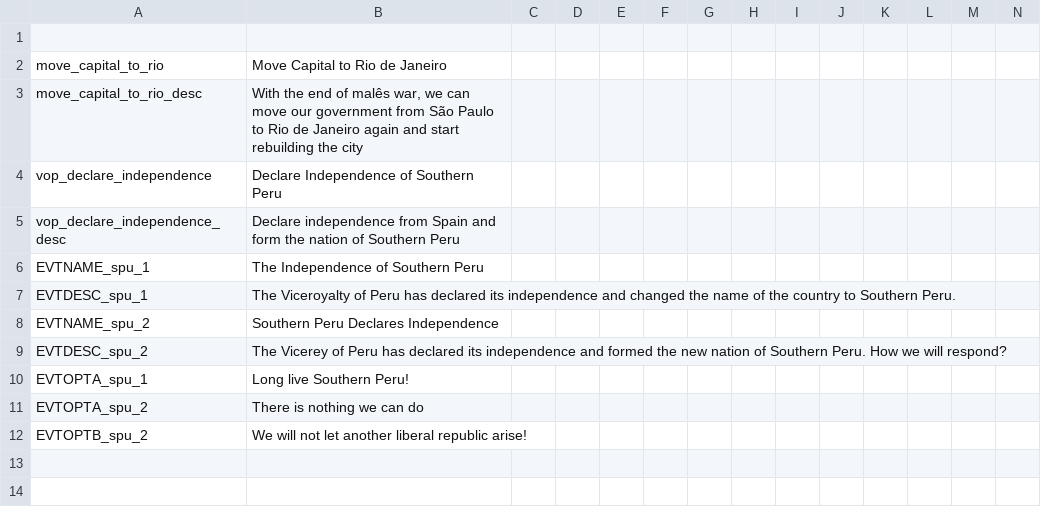
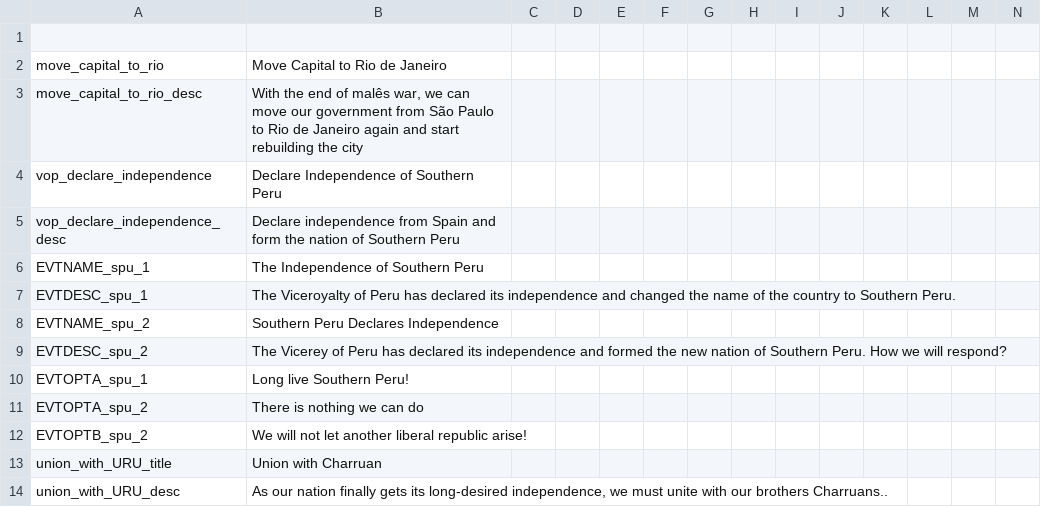
Before and after one commit to marselosgcc/The-Eastern-Brotherhood-Mod, a CSV file: TEB/localisation/TEBeventsdecisions.csv, drawn as a sheet; only a part is shown; rows hold the shown columns only; the diff names each change by its address in the sheet, - before the commit and + after, or states it on an @@ line.

Commit message:
Decisão unificação Charrua-Entre Rios
aaaa

```diff
--- a/TEB/localisation/TEBeventsdecisions.csv
+++ b/TEB/localisation/TEBeventsdecisions.csv
+row 13: union_with_URU_title | Union with Charruan
+row 14: union_with_URU_desc | As our nation finally gets its long-desired independence, we must unite with our brothers Charruans..
```
Also changed, not shown: 1 other file.
